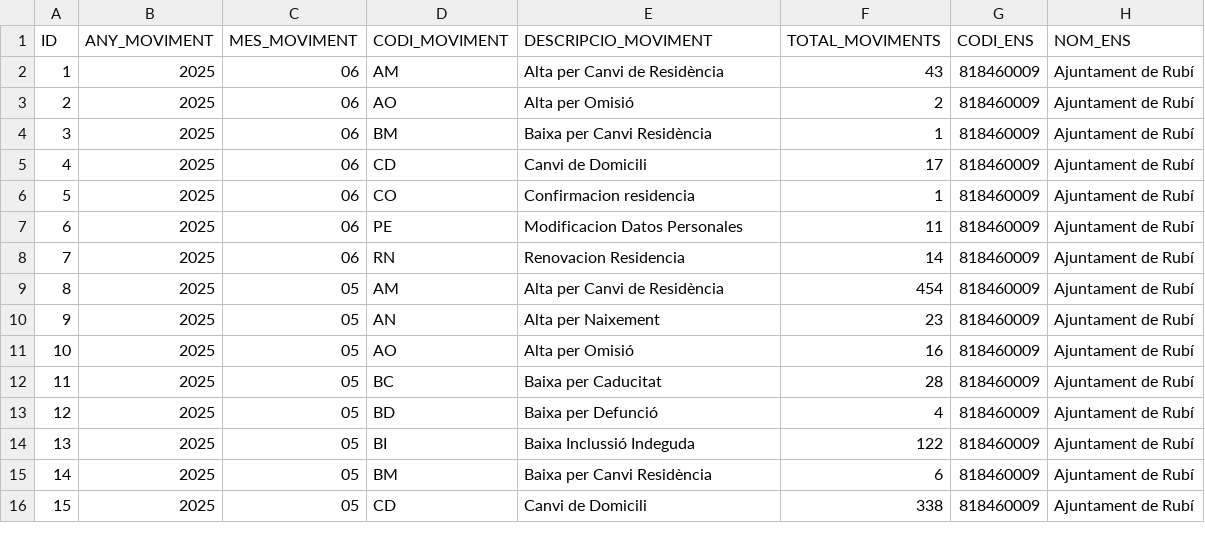
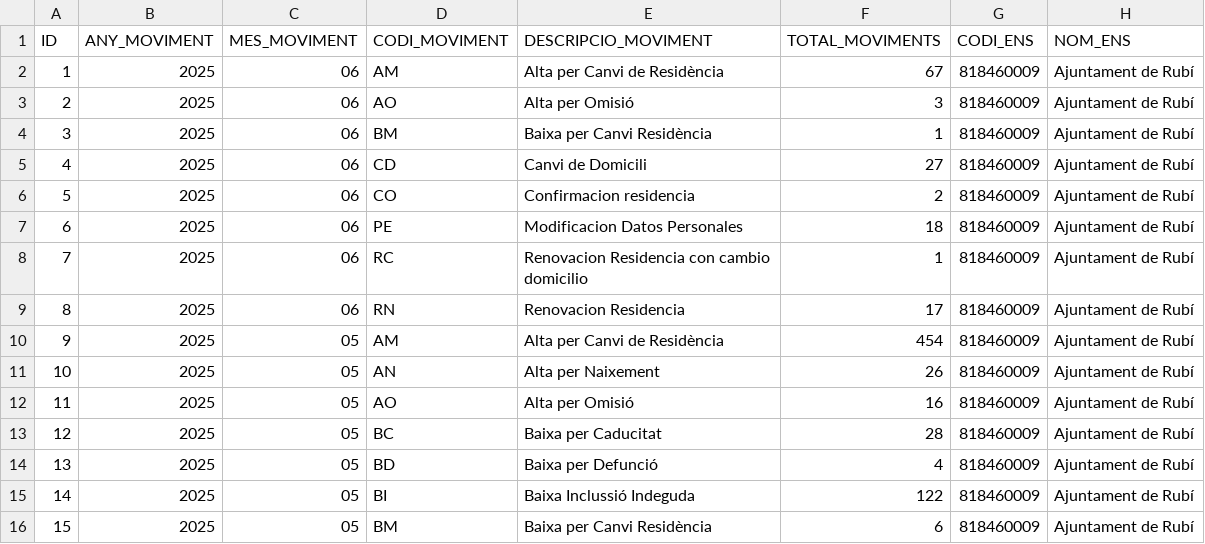
Before and after one commit to ajrubi/opendata, a CSV file: datasets/csv/demografia_moviments.csv, drawn as a sheet; only a part is shown; the shorter side is filled out with more unchanged rows; addresses are those after the commit; the diff names each change by its address in the sheet, - before the commit and + after, or states it on an @@ line.

```diff
--- a/datasets/csv/demografia_moviments.csv
+++ b/datasets/csv/demografia_moviments.csv
-F2 (TOTAL_MOVIMENTS): 43
+F2 (TOTAL_MOVIMENTS): 67
-F3 (TOTAL_MOVIMENTS): 2
+F3 (TOTAL_MOVIMENTS): 3
-F5 (TOTAL_MOVIMENTS): 17
+F5 (TOTAL_MOVIMENTS): 27
-F6 (TOTAL_MOVIMENTS): 1
+F6 (TOTAL_MOVIMENTS): 2
-F7 (TOTAL_MOVIMENTS): 11
+F7 (TOTAL_MOVIMENTS): 18
+row 8: 7 | 2025 | 06 | RC | Renovacion Residencia con cambio domicilio | 1 | 818460009 | Ajuntament de Rubí
@@ column A (ID) renumbered from row 9 down @@
-F9 (TOTAL_MOVIMENTS): 14
+F9 (TOTAL_MOVIMENTS): 17
-F11 (TOTAL_MOVIMENTS): 23
+F11 (TOTAL_MOVIMENTS): 26
```
Also changed, not shown: datasets/csv/economia_contractes_menors.csv, datasets/csv/economia_pressupost_ingressos.csv, 12 other files.
